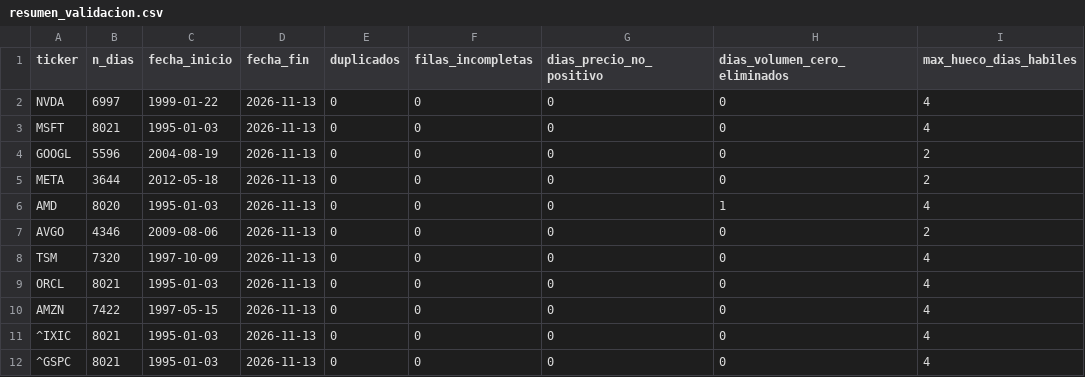
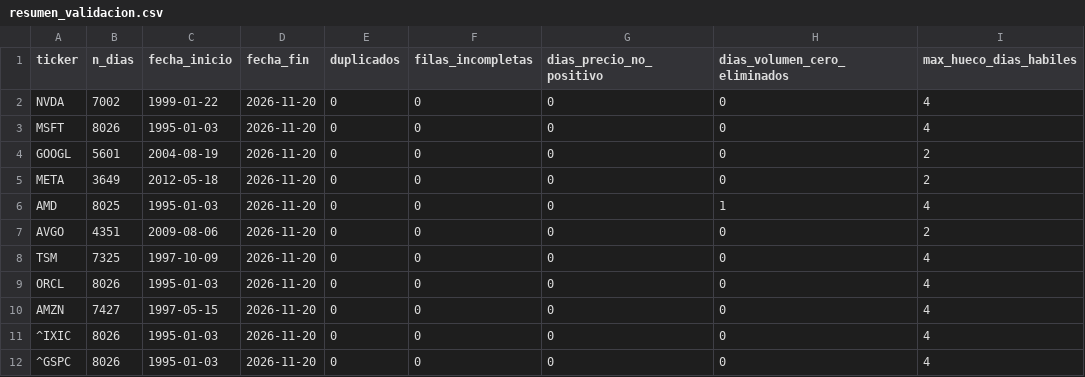
Before and after one commit to mguajardoe-cyber/radar-burbujas-ia, a CSV file: data/processed/resumen_validacion.csv, drawn as a sheet; only a part is shown; the diff names each change by its address in the sheet, - before the commit and + after, or states it on an @@ line.

```diff
--- a/data/processed/resumen_validacion.csv
+++ b/data/processed/resumen_validacion.csv
-B2 (n_dias): 6997
+B2 (n_dias): 7002
-D2:D12 (fecha_fin): 2026-11-13
+D2:D12 (fecha_fin): 2026-11-20
-B3 (n_dias): 8021
+B3 (n_dias): 8026
-B4 (n_dias): 5596
+B4 (n_dias): 5601
-B5 (n_dias): 3644
+B5 (n_dias): 3649
-B6 (n_dias): 8020
+B6 (n_dias): 8025
-B7 (n_dias): 4346
+B7 (n_dias): 4351
-B8 (n_dias): 7320
+B8 (n_dias): 7325
-B9 (n_dias): 8021
+B9 (n_dias): 8026
-B10 (n_dias): 7422
+B10 (n_dias): 7427
-B11:B12 (n_dias): 8021
+B11:B12 (n_dias): 8026
```
Also changed, not shown: data/processed/semaforo_actual.csv, 5 other files.
